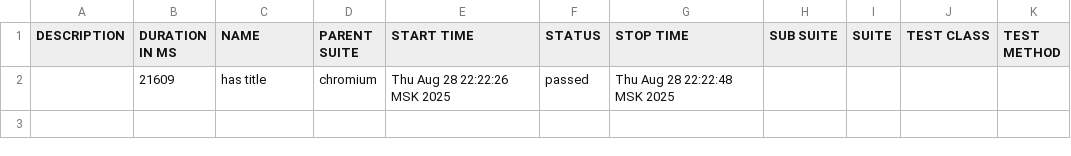
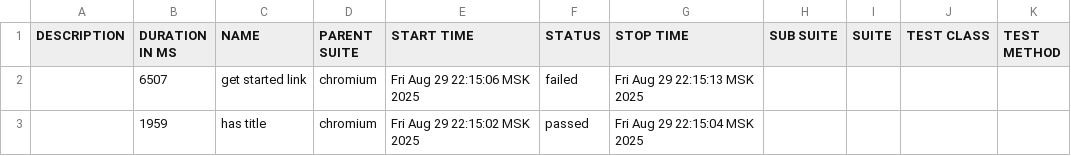
Before and after one commit to YuyliyaK/Playwright, a CSV file: allure-report/data/suites.csv, drawn as a sheet.

```diff
--- a/allure-report/data/suites.csv
+++ b/allure-report/data/suites.csv
@@ -1,2 +1,3 @@
 "DESCRIPTION","DURATION IN MS","NAME","PARENT SUITE","START TIME","STATUS","STOP TIME","SUB SUITE","SUITE","TEST CLASS","TEST METHOD"
-"","21609","has title","chromium","Thu Aug 28 22:22:26 MSK 2025","passed","Thu Aug 28 22:22:48 MSK 2025","","","",""
+"","6507","get started link","chromium","Fri Aug 29 22:15:06 MSK 2025","failed","Fri Aug 29 22:15:13 MSK 2025","","","",""
+"","1959","has title","chromium","Fri Aug 29 22:15:02 MSK 2025","passed","Fri Aug 29 22:15:04 MSK 2025","","","",""
```
Also changed, not shown: 35 other files.
